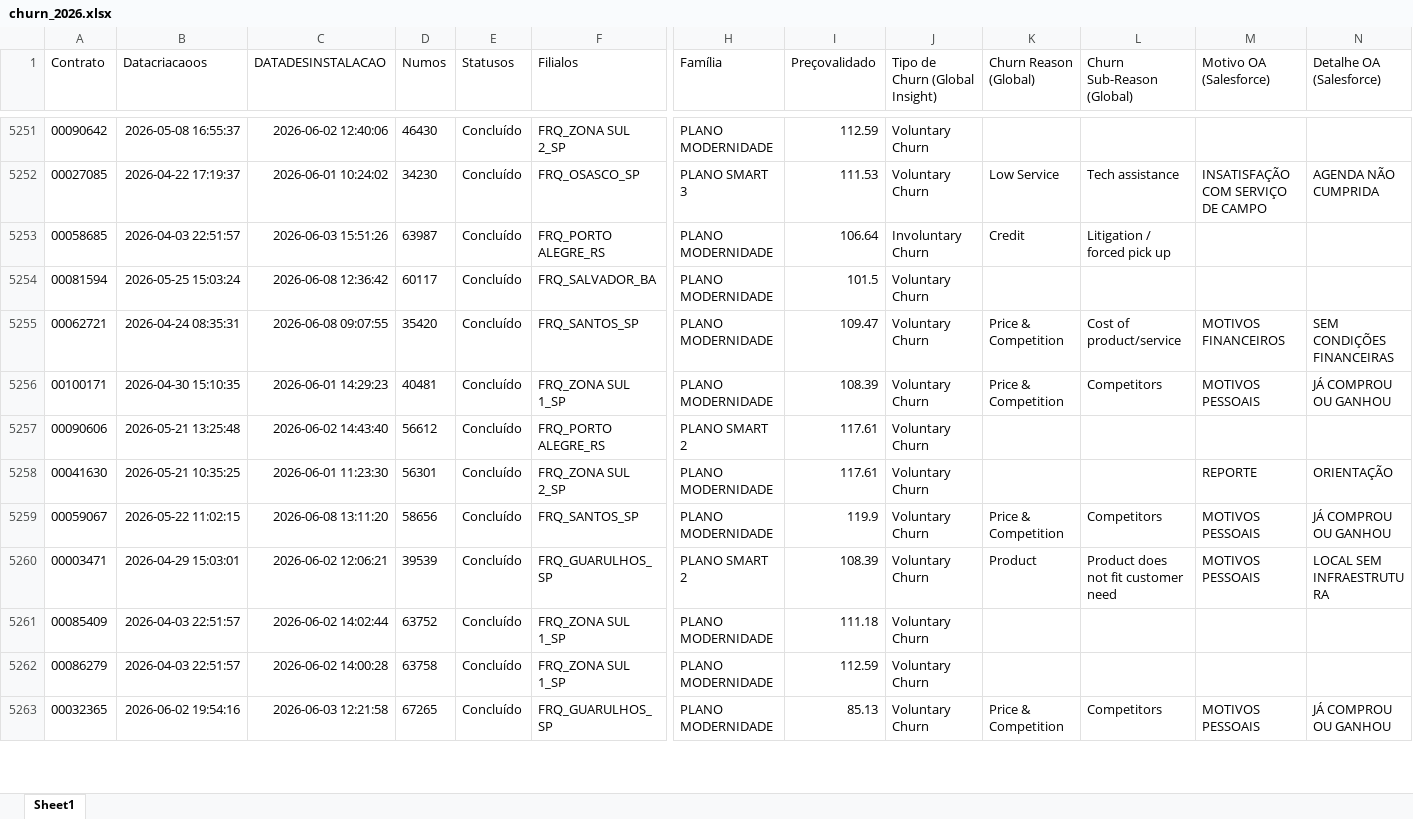
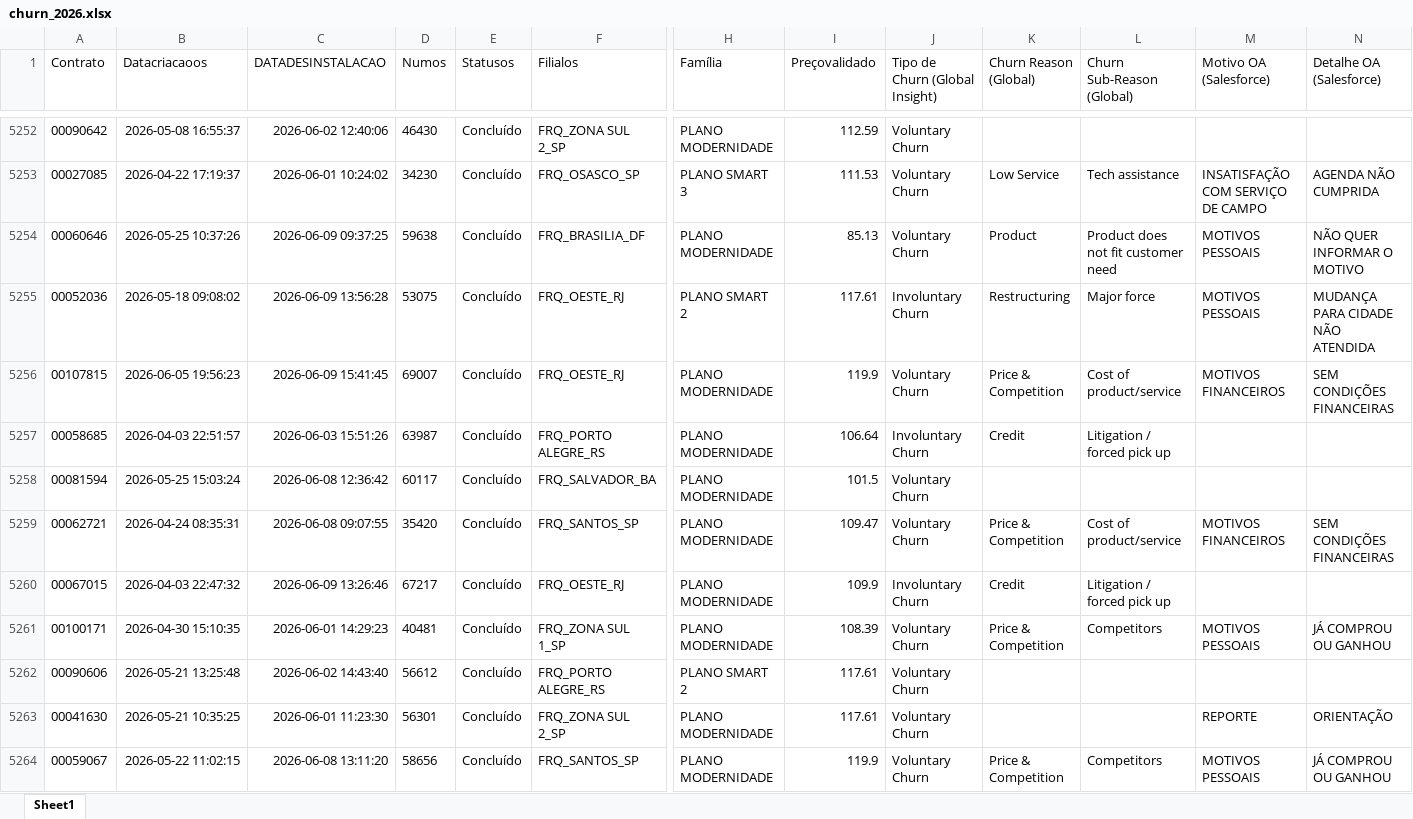
Before and after one commit to pedrofregulhe/churn_brazil, an Excel workbook: churn_2026.xlsx, sheet Sheet1, drawn as a sheet; only a part is shown, gaps mark what is left out; the shorter side is filled out with more unchanged rows; values as stored, in another font and other column widths than the file's, no borders; rows hold the shown columns only; the diff covers the shown part only; the diff names each change by its address in the sheet, - before the commit and + after, or states it on an @@ line.

```diff
--- a/churn_2026.xlsx (sheet Sheet1)
+++ b/churn_2026.xlsx (sheet Sheet1)
+row 5254: 00060646 | 2026-05-25 10:37:26 | 2026-06-09 09:37:25 | 59638 | Concluído | FRQ_BRASILIA_DF | PLANO MODERNIDADE | 85.13 | Voluntary Churn | Product | Product does not fit customer need | MOTIVOS PESSOAIS | NÃO QUER INFORMAR O MOTIVO
+row 5255: 00052036 | 2026-05-18 09:08:02 | 2026-06-09 13:56:28 | 53075 | Concluído | FRQ_OESTE_RJ | PLANO SMART 2 | 117.61 | Involuntary Churn | Restructuring | Major force | MOTIVOS PESSOAIS | MUDANÇA PARA CIDADE NÃO ATENDIDA
+row 5256: 00107815 | 2026-06-05 19:56:23 | 2026-06-09 15:41:45 | 69007 | Concluído | FRQ_OESTE_RJ | PLANO MODERNIDADE | 119.9 | Voluntary Churn | Price & Competition | Cost of product/service | MOTIVOS FINANCEIROS | SEM CONDIÇÕES FINANCEIRAS
+row 5260: 00067015 | 2026-04-03 22:47:32 | 2026-06-09 13:26:46 | 67217 | Concluído | FRQ_OESTE_RJ | PLANO MODERNIDADE | 109.9 | Involuntary Churn | Credit | Litigation / forced pick up
```
Also changed, not shown: 27 added rows and 2 moved rows elsewhere in this sheet, backlog_churn.xlsx, criação_2026.xlsx, 3 other files.
